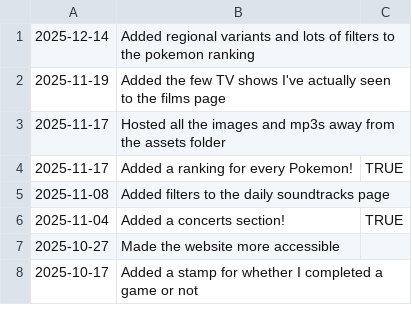
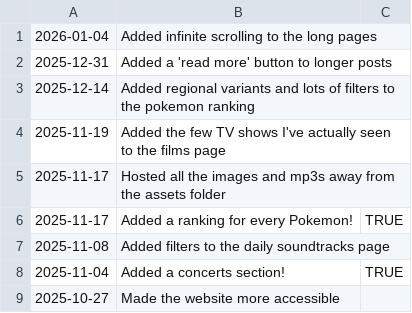
Before and after one commit to fraserisverycool/frasers-website, a CSV file: src/assets/data/changelog.csv, drawn as a sheet; only a part is shown; the shorter side is filled out with more unchanged rows; the diff names each change by its address in the sheet, - before the commit and + after, or states it on an @@ line.

Commit message:
added infinite scrolling

```diff
--- a/src/assets/data/changelog.csv
+++ b/src/assets/data/changelog.csv
+row 1: 2026-01-04 | Added infinite scrolling to the long pages
+row 2: 2025-12-31 | Added a 'read more' button to longer posts
```
Also changed, not shown: 23 other files.
